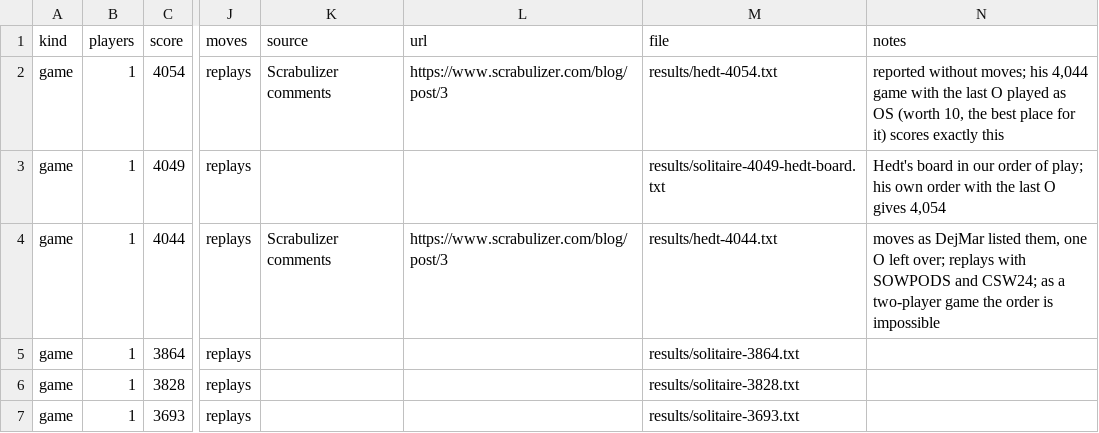
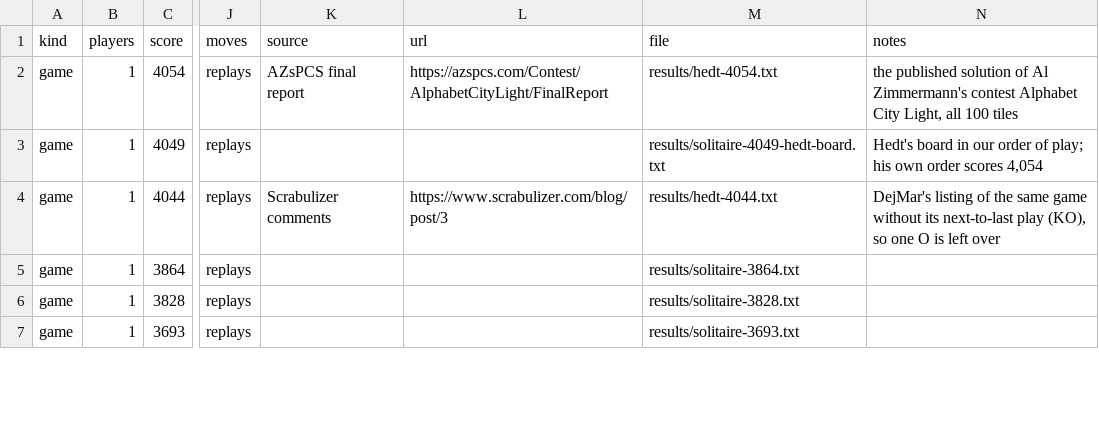
Before and after one commit to axelahmer/bingo-bot, a CSV file: records.csv, drawn as a sheet; only a part is shown, gaps mark what is left out; the diff names each change by its address in the sheet, - before the commit and + after, or states it on an @@ line.

```diff
--- a/records.csv
+++ b/records.csv
-K2 (source): Scrabulizer comments
+K2 (source): AZsPCS final report
-L2 (url): https://www.scrabulizer.com/blog/post/3
+L2 (url): https://azspcs.com/Contest/AlphabetCityLight/FinalReport
-N2 (notes): reported without moves; his 4,044 game with the last O played as OS (worth 10, the best place for it) scores exactly this
+N2 (notes): the published solution of Al Zimmermann's contest Alphabet City Light, all 100 tiles
-N3 (notes): …own order with the last O gives 4,054
+N3 (notes): …own order scores 4,054
-N4 (notes): moves as DejMar listed them, one O left over; replays with SOWPODS and CSW24; as a two-player game the order is impossible
+N4 (notes): DejMar's listing of the same game without its next-to-last play (KO), so one O is left over
```
Also changed, not shown: 5 other files.
